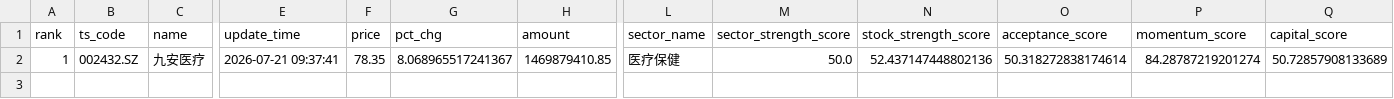
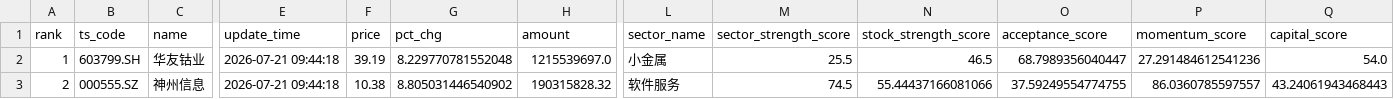
Before and after one commit to njedu2023-prog/WP, a CSV file: outputs/csv/wp_full_rank.csv, drawn as a sheet; only a part is shown, gaps mark what is left out; rows hold the shown columns only; the diff covers the shown part only; the diff names each change by its address in the sheet, - before the commit and + after, or states it on an @@ line.

```diff
--- a/outputs/csv/wp_full_rank.csv
+++ b/outputs/csv/wp_full_rank.csv
-B2 (ts_code): 002432.SZ
+B2 (ts_code): 603799.SH
-C2 (name): 九安医疗
+C2 (name): 华友钴业
-E2 (update_time): 2026-07-21 09:37:41
+E2 (update_time): 2026-07-21 09:44:18
-F2 (price): 78.35
+F2 (price): 39.19
-G2 (pct_chg): 8.068965517241367
+G2 (pct_chg): 8.229770781552048
-H2 (amount): 1469879410.85
+H2 (amount): 1215539697.0
-L2 (sector_name): 医疗保健
+L2 (sector_name): 小金属
-M2 (sector_strength_score): 50.0
+M2 (sector_strength_score): 25.5
-N2 (stock_strength_score): 52.437147448802136
+N2 (stock_strength_score): 46.5
-O2 (acceptance_score): 50.318272838174614
+O2 (acceptance_score): 68.7989356040447
-P2 (momentum_score): 84.28787219201274
+P2 (momentum_score): 27.291484612541236
-Q2 (capital_score): 50.72857908133689
+Q2 (capital_score): 54.0
+row 3: 2 | 000555.SZ | 神州信息 | 2026-07-21 09:44:18 | 10.38 | 8.805031446540902 | 190315828.32 | 软件服务 | 74.5 | 55.44437166081066 | 37.59249554774755 | 86.0360785597557 | 43.24061943468443
```
Also changed, not shown: 13 edited cells elsewhere in this file, data/direct/latest/wp_market_regime_input.csv, outputs/csv/wp_buy_decision.csv, 19 other files.
